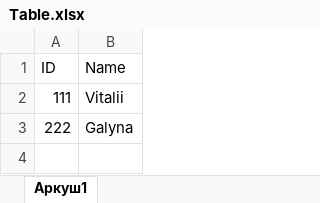
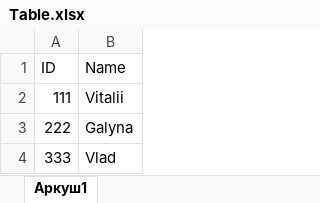
Before and after one commit to LVitalii/TrainGit, an Excel workbook: Table.xlsx, sheet Аркуш1, drawn as a sheet; values as stored, in another font and other column widths than the file's, no borders; the diff names each change by its address in the sheet, - before the commit and + after, or states it on an @@ line.

Commit message:
Add Vlad to Table file

```diff
--- a/Table.xlsx (sheet Аркуш1)
+++ b/Table.xlsx (sheet Аркуш1)
+row 4: 333 | Vlad
```
